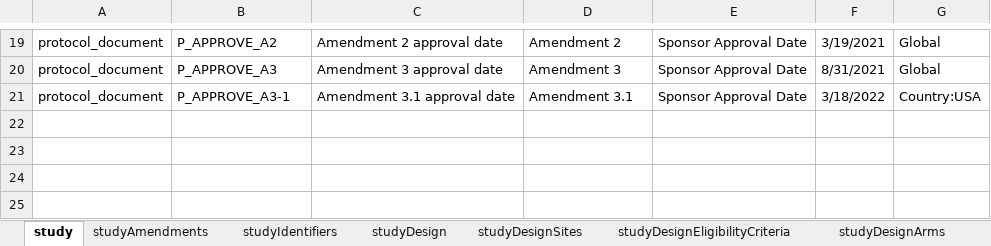
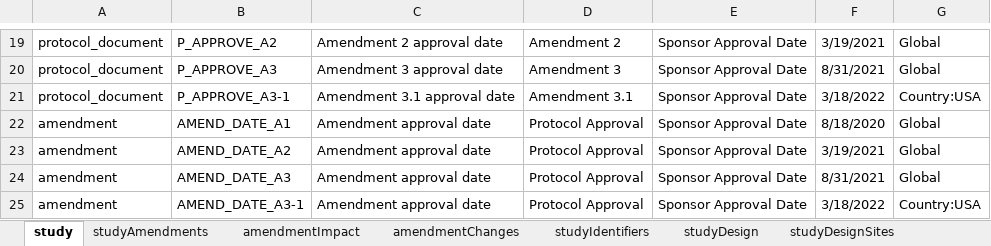
Before and after one commit to data4knowledge/usdm_data, an Excel workbook: source_data/protocols/NCT04573309_Alexion_Wilsons/Alexion_NCT04573309_Wilsons.xlsx, sheet study, drawn as a sheet; only a part is shown, gaps mark what is left out; values as stored, in another font and other column widths than the file's, no borders; the diff names each change by its address in the sheet, - before the commit and + after, or states it on an @@ line.

Commit message:
Add amendment data to Alexion study

```diff
--- a/source_data/protocols/NCT04573309_Alexion_Wilsons/Alexion_NCT04573309_Wilsons.xlsx (sheet study)
+++ b/source_data/protocols/NCT04573309_Alexion_Wilsons/Alexion_NCT04573309_Wilsons.xlsx (sheet study)
+sheet tab: amendmentImpact
+sheet tab: amendmentChanges
+row 22: amendment | AMEND_DATE_A1 | Amendment approval date | Protocol Approval | Sponsor Approval Date | 8/18/2020 | Global
+row 23: amendment | AMEND_DATE_A2 | Amendment approval date | Protocol Approval | Sponsor Approval Date | 3/19/2021 | Global
+row 24: amendment | AMEND_DATE_A3 | Amendment approval date | Protocol Approval | Sponsor Approval Date | 8/31/2021 | Global
+row 25: amendment | AMEND_DATE_A3-1 | Amendment approval date | Protocol Approval | Sponsor Approval Date | 3/18/2022 | Country:USA
```
Also changed, not shown: sheet studyAmendments, 3 other files.
